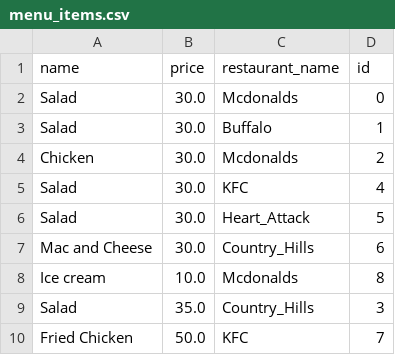
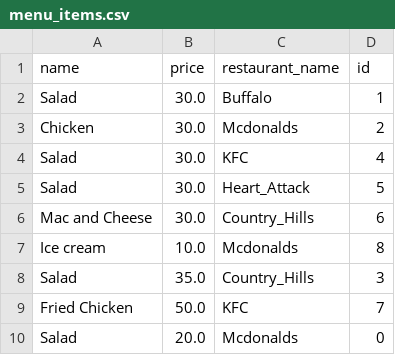
Before and after one commit to OmarShebl36/mini-restaurant-app, a CSV file: static/csv_files/menu_items.csv, drawn as a sheet.

```diff
--- a/static/csv_files/menu_items.csv
+++ b/static/csv_files/menu_items.csv
@@ -1,3 +1,2 @@
 name,price,restaurant_name,id
-Salad,30.0,Mcdonalds,0
 Salad,30.0,Buffalo,1
@@ -10 +9,2 @@ Salad,35.0,Country_Hills,3
 Fried Chicken,50.0,KFC,7
+Salad,20.0,Mcdonalds,0
```
Also changed, not shown: 12 other files.
